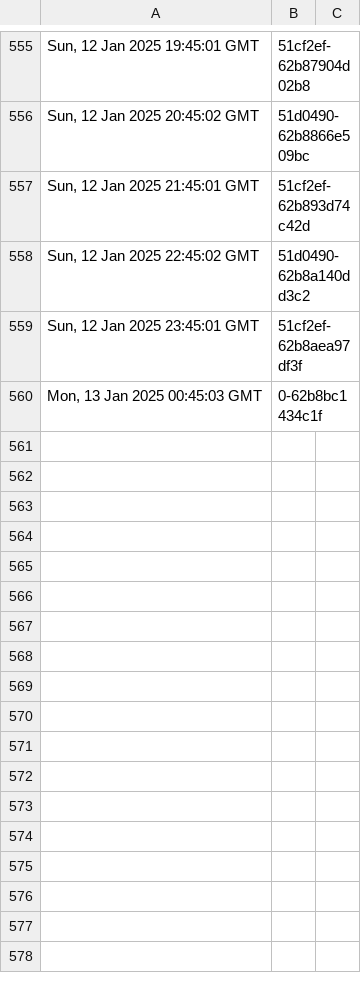
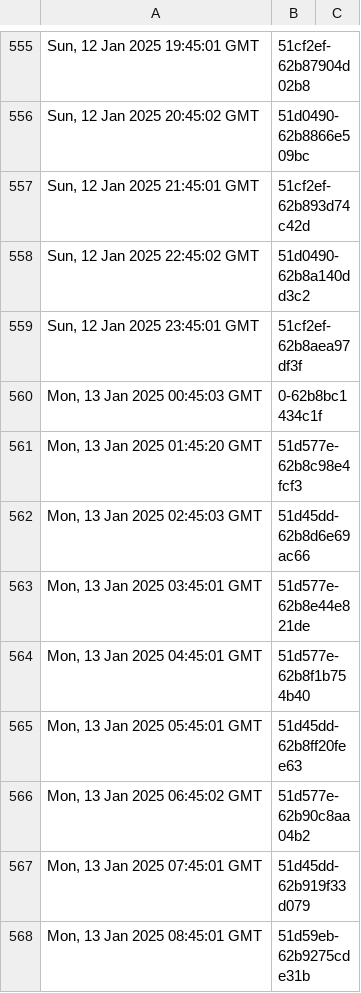
Before and after one commit to dnmvisser/test123, a TSV file: edugain-seen.tsv, drawn as a sheet; only a part is shown, gaps mark what is left out.

```diff
--- a/edugain-seen.tsv
+++ b/edugain-seen.tsv
@@ -560 +560,9 @@ Sun, 12 Jan 2025 23:45:01 GMT	"51cf2ef-62b8aea97df3f"
 Mon, 13 Jan 2025 00:45:03 GMT	"0-62b8bc1434c1f"
+Mon, 13 Jan 2025 01:45:20 GMT	"51d577e-62b8c98e4fcf3"
+Mon, 13 Jan 2025 02:45:03 GMT	"51d45dd-62b8d6e69ac66"
+Mon, 13 Jan 2025 03:45:01 GMT	"51d577e-62b8e44e821de"
+Mon, 13 Jan 2025 04:45:01 GMT	"51d577e-62b8f1b754b40"
+Mon, 13 Jan 2025 05:45:01 GMT	"51d45dd-62b8ff20fee63"
+Mon, 13 Jan 2025 06:45:02 GMT	"51d577e-62b90c8aa04b2"
+Mon, 13 Jan 2025 07:45:01 GMT	"51d45dd-62b919f33d079"
+Mon, 13 Jan 2025 08:45:01 GMT	"51d59eb-62b9275cde31b"
```
Also changed, not shown: 1 other file.
